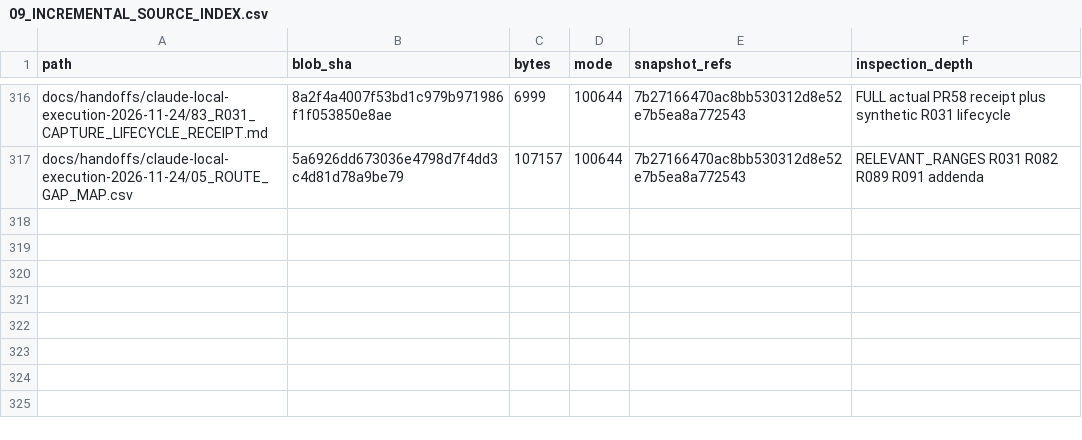
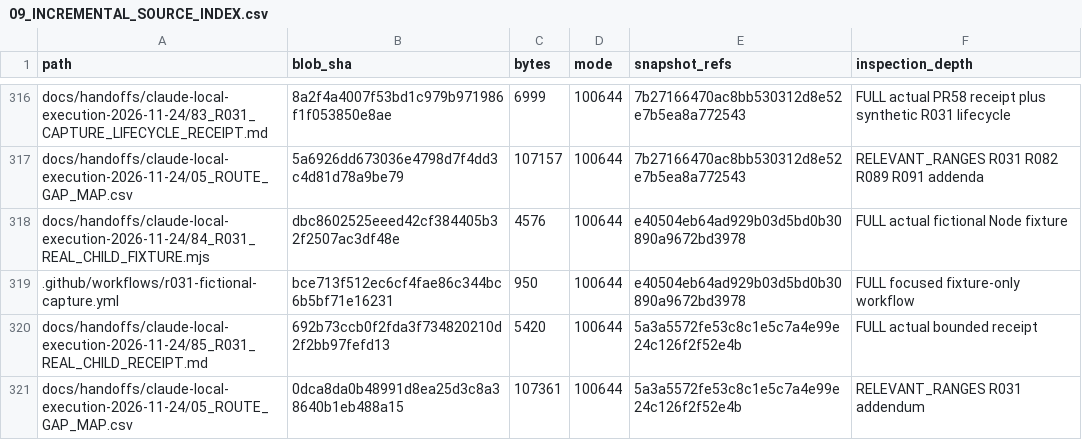
Before and after one commit to newonathe/OrgResource, a CSV file: docs/project-continuity/09_INCREMENTAL_SOURCE_INDEX.csv, drawn as a sheet; only a part is shown, gaps mark what is left out.

Commit message:
Persist real R031 child receipt and continuation records

```diff
--- a/docs/project-continuity/09_INCREMENTAL_SOURCE_INDEX.csv
+++ b/docs/project-continuity/09_INCREMENTAL_SOURCE_INDEX.csv
@@ -317 +317,5 @@
 "docs/handoffs/claude-local-execution-2026-11-24/05_ROUTE_GAP_MAP.csv","5a6926dd673036e4798d7f4dd3c4d81d78a9be79","107157","100644","7b27166470ac8bb530312d8e52e7b5ea8a772543","RELEVANT_RANGES R031 R082 R089 R091 addenda"
+"docs/handoffs/claude-local-execution-2026-11-24/84_R031_REAL_CHILD_FIXTURE.mjs","dbc8602525eeed42cf384405b32f2507ac3df48e","4576","100644","e40504eb64ad929b03d5bd0b30890a9672bd3978","FULL actual fictional Node fixture"
+".github/workflows/r031-fictional-capture.yml","bce713f512ec6cf4fae86c344bc6b5bf71e16231","950","100644","e40504eb64ad929b03d5bd0b30890a9672bd3978","FULL focused fixture-only workflow"
+"docs/handoffs/claude-local-execution-2026-11-24/85_R031_REAL_CHILD_RECEIPT.md","692b73ccb0f2fda3f734820210d2f2bb97fefd13","5420","100644","5a3a5572fe53c8c1e5c7a4e99e24c126f2f52e4b","FULL actual bounded receipt"
+"docs/handoffs/claude-local-execution-2026-11-24/05_ROUTE_GAP_MAP.csv","0dca8da0b48991d8ea25d3c8a38640b1eb488a15","107361","100644","5a3a5572fe53c8c1e5c7a4e99e24c126f2f52e4b","RELEVANT_RANGES R031 addendum"
```
Also changed, not shown: 8 other files.
